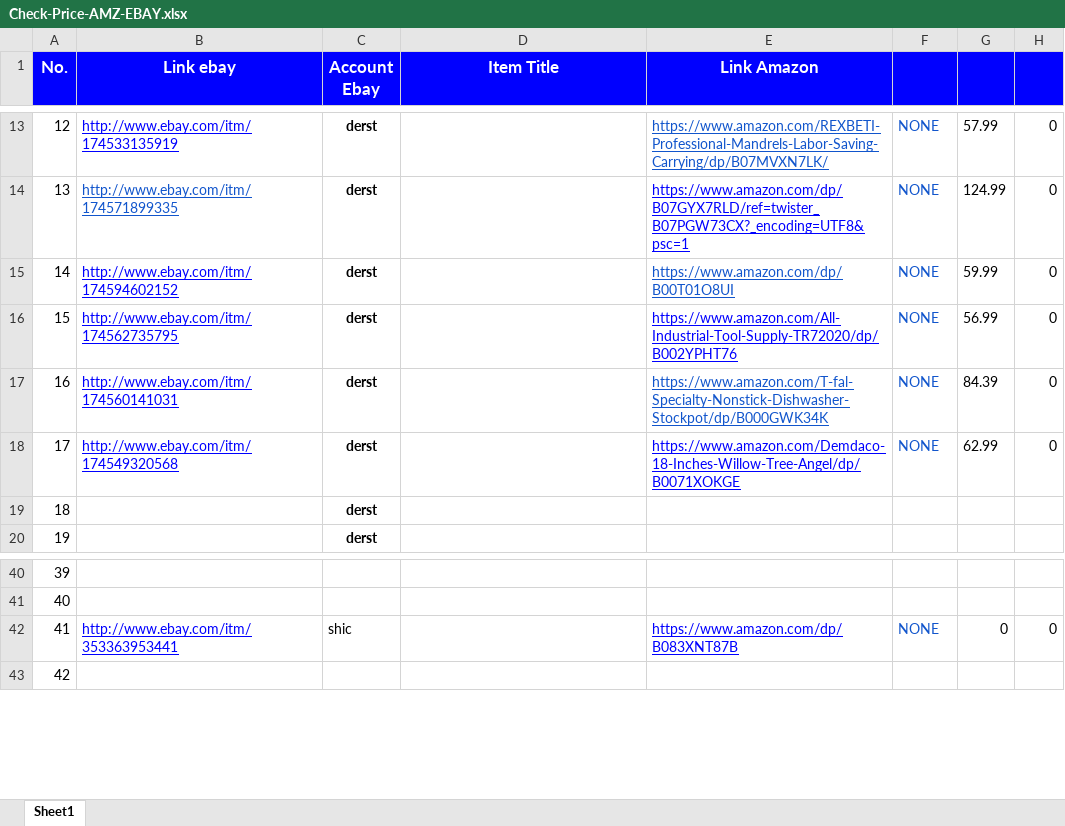
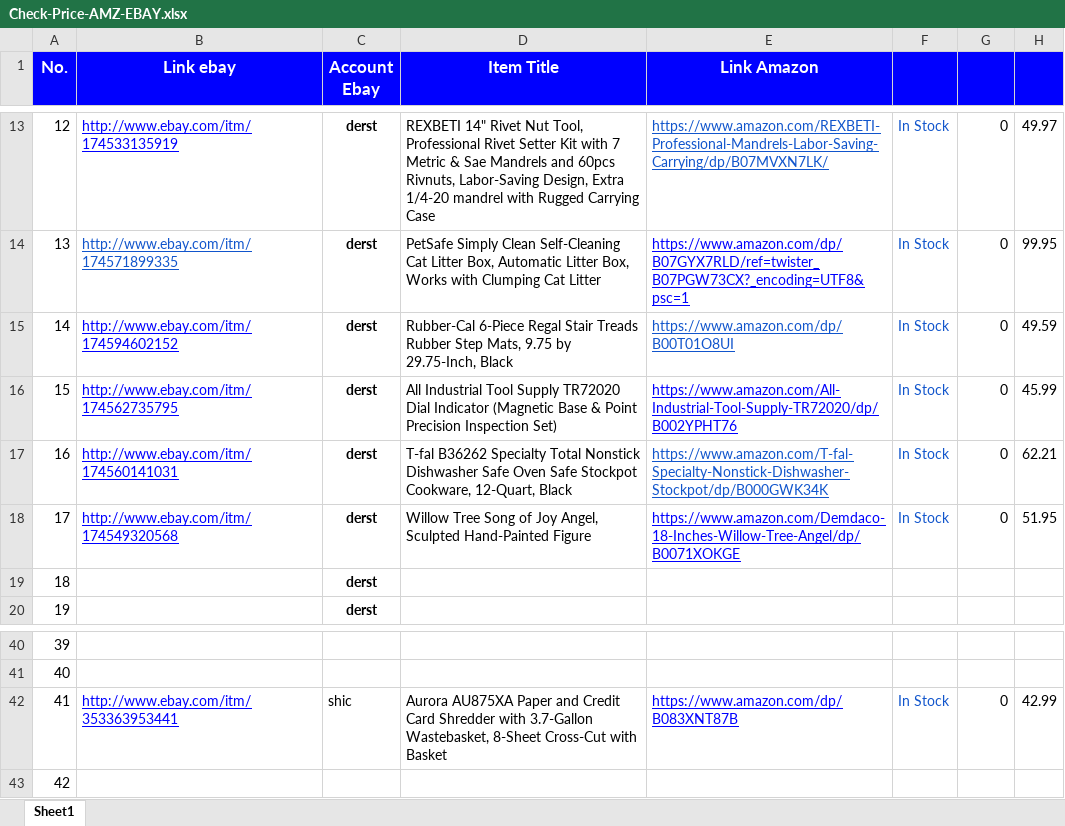
Before and after one commit to nvdungx/MarketCollect, an Excel workbook: build/MarketCollect/data/Check-Price-AMZ-EBAY.xlsx, sheet Sheet1, drawn as a sheet; only a part is shown, gaps mark what is left out; values as stored, in another font and other column widths than the file's, no borders; the diff covers the shown part only; the diff names each change by its address in the sheet, - before the commit and + after, or states it on an @@ line.

```diff
--- a/build/MarketCollect/data/Check-Price-AMZ-EBAY.xlsx (sheet Sheet1)
+++ b/build/MarketCollect/data/Check-Price-AMZ-EBAY.xlsx (sheet Sheet1)
-D13 (Item Title): (empty)
+D13 (Item Title): REXBETI 14" Rivet Nut Tool, Professional Rivet Setter Kit with 7 Metric & Sae Mandrels and 60pcs Rivnuts, Labor-Saving Design, Extra 1/4-20 mandrel with Rugged Carrying Case
-F13:F18: NONE
+F13:F18: In Stock
-G13: 57.99
+G13: 0
-H13: 0
+H13: 49.97
-D14 (Item Title): (empty)
+D14 (Item Title): PetSafe Simply Clean Self-Cleaning Cat Litter Box, Automatic Litter Box, Works with Clumping Cat Litter
-G14: 124.99
+G14: 0
-H14: 0
+H14: 99.95
-D15 (Item Title): (empty)
+D15 (Item Title): Rubber-Cal 6-Piece Regal Stair Treads Rubber Step Mats, 9.75 by 29.75-Inch, Black
-G15: 59.99
+G15: 0
-H15: 0
+H15: 49.59
-D16 (Item Title): (empty)
+D16 (Item Title): All Industrial Tool Supply TR72020 Dial Indicator (Magnetic Base & Point Precision Inspection Set)
-G16: 56.99
+G16: 0
-H16: 0
+H16: 45.99
-D17 (Item Title): (empty)
+D17 (Item Title): T-fal B36262 Specialty Total Nonstick Dishwasher Safe Oven Safe Stockpot Cookware, 12-Quart, Black
-G17: 84.39
+G17: 0
-H17: 0
+H17: 62.21
-D18 (Item Title): (empty)
+D18 (Item Title): Willow Tree Song of Joy Angel, Sculpted Hand-Painted Figure
-G18: 62.99
+G18: 0
-H18: 0
+H18: 51.95
-D42 (Item Title): (empty)
+D42 (Item Title): Aurora AU875XA Paper and Credit Card Shredder with 3.7-Gallon Wastebasket, 8-Sheet Cross-Cut with Basket
-F42: NONE
+F42: In Stock
-H42: 0
+H42: 42.99
```
Also changed, not shown: 43 edited cells elsewhere in this sheet, data/Check-Price-AMZ-EBAY.xlsx, docs/Check-Price-AMZ-EBAY.xlsx, 11 other files.
